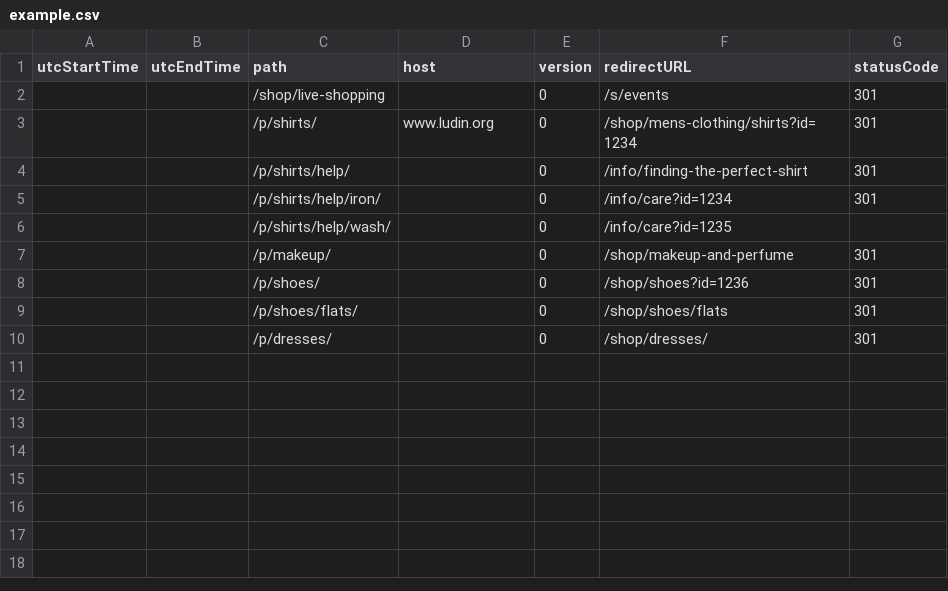
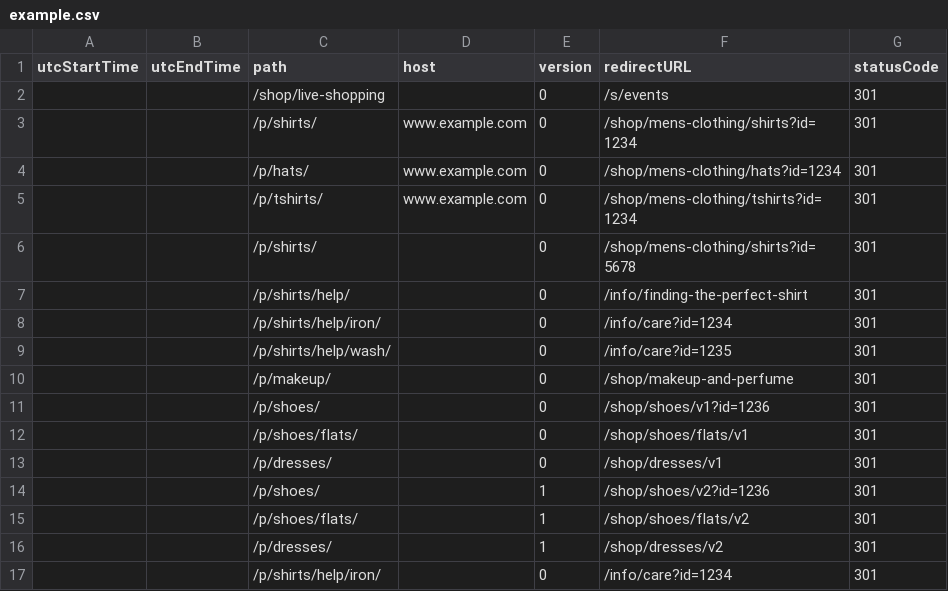
Before and after one commit to HarperDB/template-redirector, a CSV file: data/example.csv, drawn as a sheet.

```diff
--- a/data/example.csv
+++ b/data/example.csv
@@ -2,9 +2,16 @@ utcStartTime,utcEndTime,path,host,version,redirectURL,statusCode
 ,,/shop/live-shopping,,0,/s/events,301
-,,/p/shirts/,www.ludin.org,0,/shop/mens-clothing/shirts?id=1234,301
+,,/p/shirts/,www.example.com,0,/shop/mens-clothing/shirts?id=1234,301
+,,/p/hats/,www.example.com,0,/shop/mens-clothing/hats?id=1234,301
+,,/p/tshirts/,www.example.com,0,/shop/mens-clothing/tshirts?id=1234,301
+,,/p/shirts/,,0,/shop/mens-clothing/shirts?id=5678,301
 ,,/p/shirts/help/,,0,/info/finding-the-perfect-shirt,301
 ,,/p/shirts/help/iron/,,0,/info/care?id=1234,301
-,,/p/shirts/help/wash/,,0,/info/care?id=1235
+,,/p/shirts/help/wash/,,0,/info/care?id=1235,301
 ,,/p/makeup/,,0,/shop/makeup-and-perfume,301
-,,/p/shoes/,,0,/shop/shoes?id=1236,301
-,,/p/shoes/flats/,,0,/shop/shoes/flats,301
-,,/p/dresses/,,0,/shop/dresses/,301
+,,/p/shoes/,,0,/shop/shoes/v1?id=1236,301
+,,/p/shoes/flats/,,0,/shop/shoes/flats/v1,301
+,,/p/dresses/,,0,/shop/dresses/v1,301
+,,/p/shoes/,,1,/shop/shoes/v2?id=1236,301
+,,/p/shoes/flats/,,1,/shop/shoes/flats/v2,301
+,,/p/dresses/,,1,/shop/dresses/v2,301
+,,/p/shirts/help/iron/,,0,/info/care?id=1234,301
```
Also changed, not shown: 4 other files.
